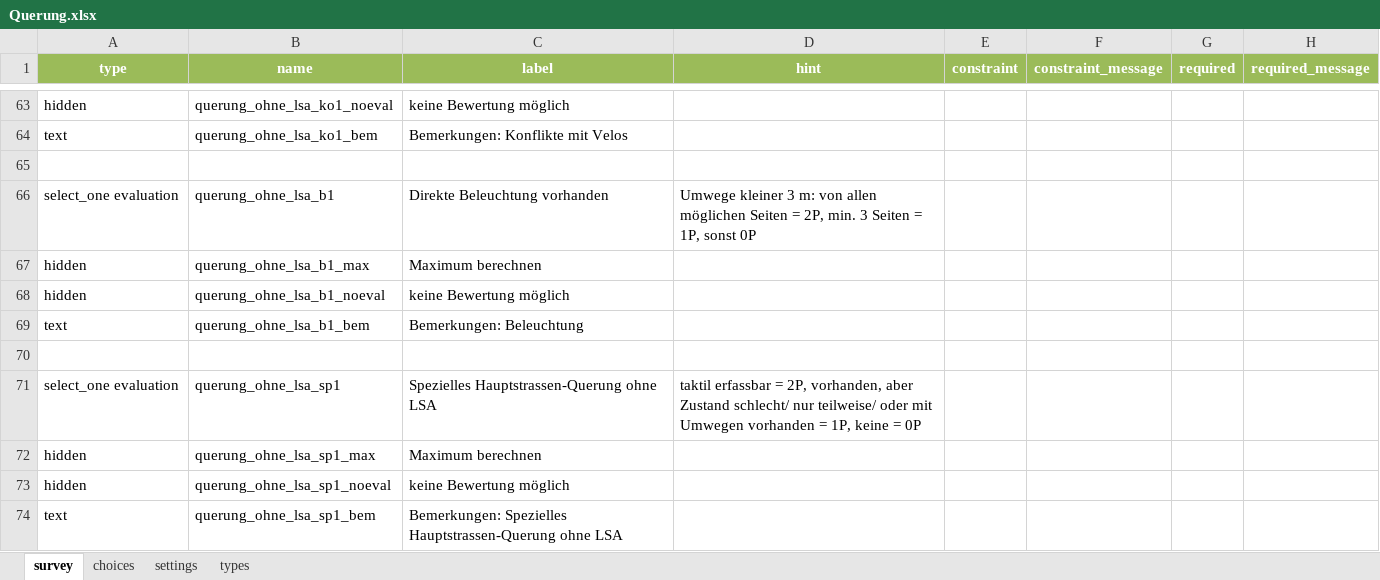
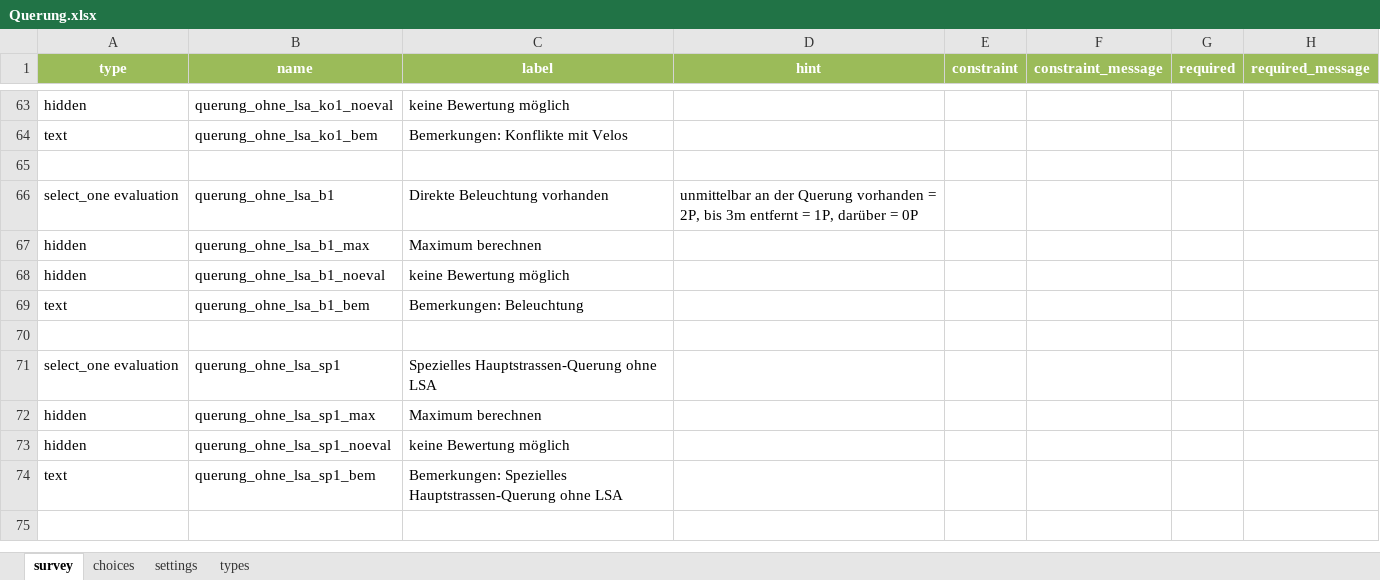
Before and after one commit to Fussverkehr/GEHsund, an Excel workbook: Toolbox_Infrastruktur_Fussverkehrstest/FussverkehrstestApp/Querung.xlsx, sheet survey, drawn as a sheet; only a part is shown, gaps mark what is left out; the shorter side is filled out with more unchanged rows; values as stored, in another font and other column widths than the file's, no borders; the diff covers the shown part only; the diff names each change by its address in the sheet, - before the commit and + after, or states it on an @@ line.

```diff
--- a/Toolbox_Infrastruktur_Fussverkehrstest/FussverkehrstestApp/Querung.xlsx (sheet survey)
+++ b/Toolbox_Infrastruktur_Fussverkehrstest/FussverkehrstestApp/Querung.xlsx (sheet survey)
-D66 (hint): Umwege kleiner 3 m: von allen möglichen Seiten = 2P, min. 3 Seiten = 1P, sonst 0P
+D66 (hint): unmittelbar an der Querung vorhanden = 2P, bis 3m entfernt = 1P, darüber = 0P
-D71 (hint): taktil erfassbar = 2P, vorhanden, aber Zustand schlecht/ nur teilweise/ oder mit Umwegen vorhanden = 1P, keine = 0P
+D71 (hint): (empty)
```
Also changed, not shown: 14 edited cells elsewhere in this sheet.
